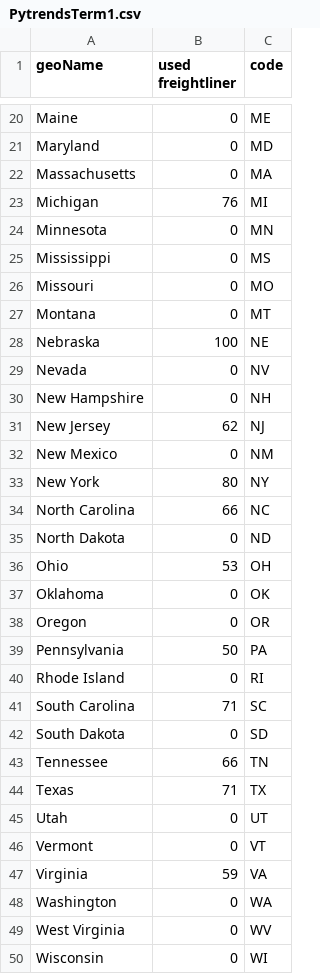
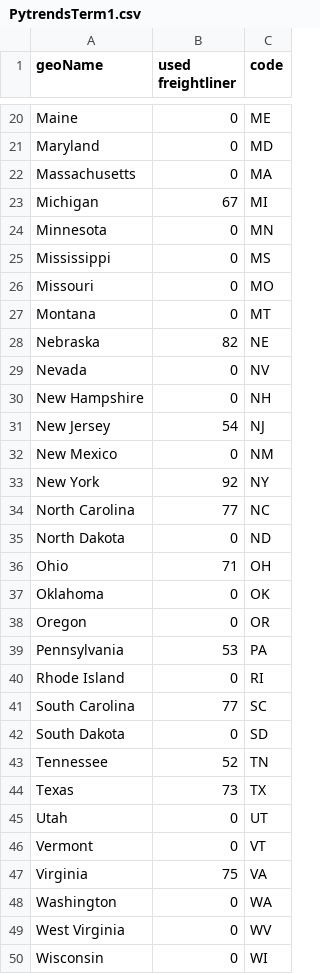
Before and after one commit to eth212/QMIND, a CSV file: WFAppNB/dashboard/static/dashboard/csv/PytrendsTerm1.csv, drawn as a sheet; only a part is shown, gaps mark what is left out; the diff covers the shown part only.

```diff
--- a/WFAppNB/dashboard/static/dashboard/csv/PytrendsTerm1.csv
+++ b/WFAppNB/dashboard/static/dashboard/csv/PytrendsTerm1.csv
@@ -22,3 +22,3 @@ Maryland,0,MD
 Massachusetts,0,MA
-Michigan,76,MI
+Michigan,67,MI
 Minnesota,0,MN
@@ -27,22 +27,22 @@ Missouri,0,MO
 Montana,0,MT
-Nebraska,100,NE
+Nebraska,82,NE
 Nevada,0,NV
 New Hampshire,0,NH
-New Jersey,62,NJ
+New Jersey,54,NJ
 New Mexico,0,NM
-New York,80,NY
-North Carolina,66,NC
+New York,92,NY
+North Carolina,77,NC
 North Dakota,0,ND
-Ohio,53,OH
+Ohio,71,OH
 Oklahoma,0,OK
 Oregon,0,OR
-Pennsylvania,50,PA
+Pennsylvania,53,PA
 Rhode Island,0,RI
-South Carolina,71,SC
+South Carolina,77,SC
 South Dakota,0,SD
-Tennessee,66,TN
-Texas,71,TX
+Tennessee,52,TN
+Texas,73,TX
 Utah,0,UT
 Vermont,0,VT
-Virginia,59,VA
+Virginia,75,VA
 Washington,0,WA
```
Also changed, not shown: 7 edited cells elsewhere in this file, WFAppNB/dashboard/static/dashboard/csv/PytrendsTerm1Interest.csv, 7 other files.
